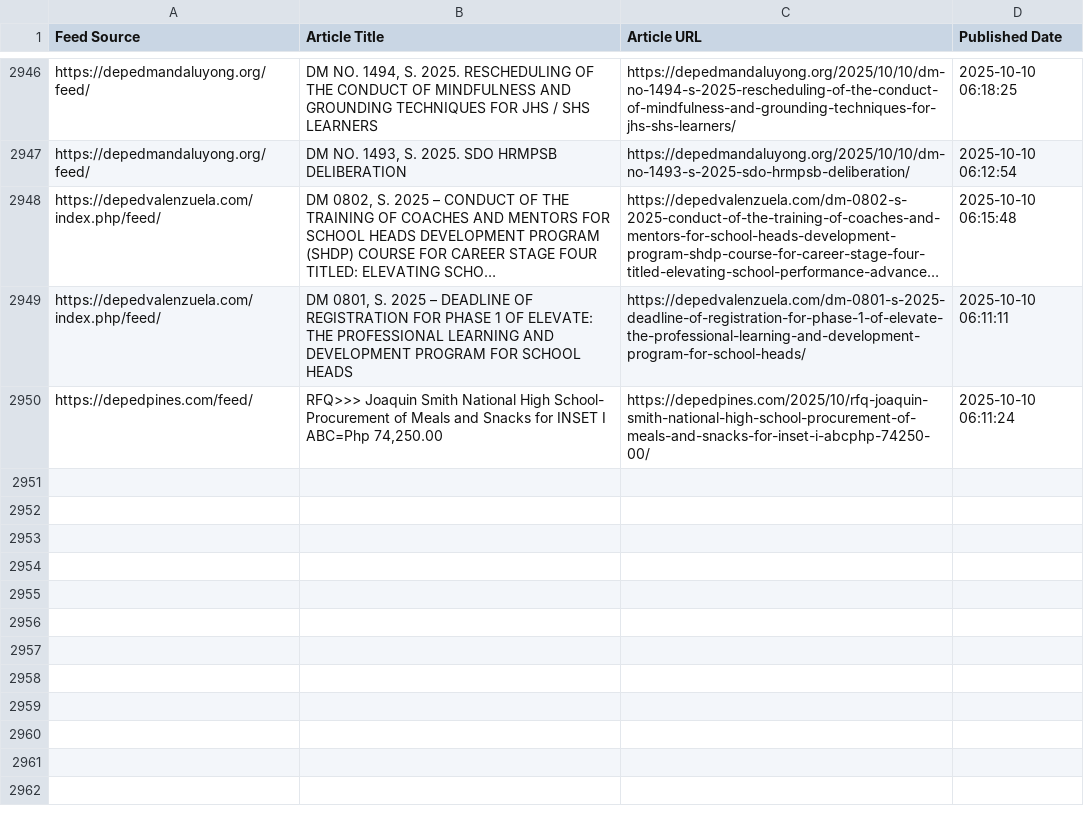
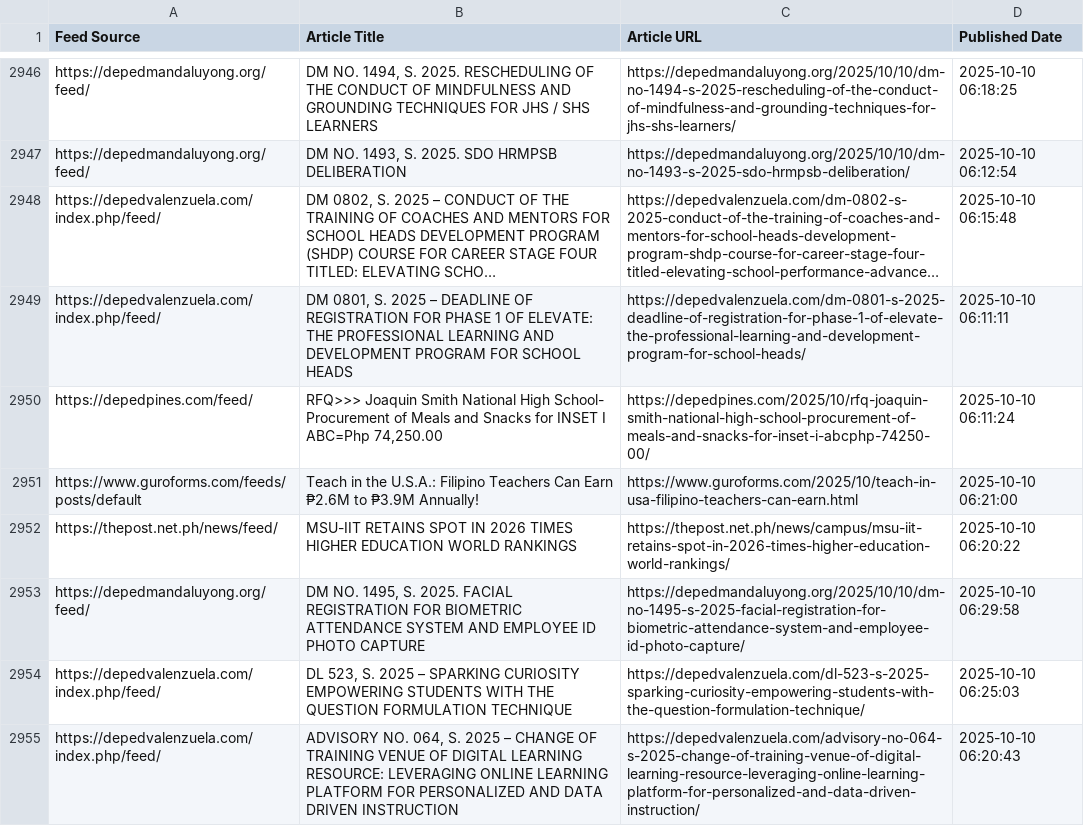
Before and after one commit to mabagarlene/bettermark, a CSV file: all_detected_feeds.csv, drawn as a sheet; only a part is shown, gaps mark what is left out; long unchanged cells end in ….

Commit message:
Update feed data - 2025-10-10 06:31:33 UTC

```diff
--- a/all_detected_feeds.csv
+++ b/all_detected_feeds.csv
@@ -2950 +2950,6 @@ https://depedvalenzuela.com/index.php/feed/,"DM 0801, S. 2025 – DEADLINE OF RE
 https://depedpines.com/feed/,"RFQ>>> Joaquin Smith National High School- Procurement of Meals and Snacks for INSET I ABC=Php 74,250.00",https://depedpines.com/2025/10/rfq-joaquin-smith-national-high-school-procurement-of-meals-and-snacks-for-inset-i-abcphp-74250-00/,2025-10-10 06:11:24
+https://www.guroforms.com/feeds/posts/default,Teach in the U.S.A.: Filipino Teachers Can Earn ₱2.6M to ₱3.9M Annually!,https://www.guroforms.com/2025/10/teach-in-usa-filipino-teachers-can-earn.html,2025-10-10 06:21:00
+https://thepost.net.ph/news/feed/,MSU-IIT RETAINS SPOT IN 2026 TIMES HIGHER EDUCATION WORLD RANKINGS,https://thepost.net.ph/news/campus/msu-iit-retains-spot-in-2026-times-higher-education-world-rankings/,2025-10-10 06:20:22
+https://depedmandaluyong.org/feed/,"DM NO. 1495, S. 2025. FACIAL REGISTRATION FOR BIOMETRIC ATTENDANCE SYSTEM AND EMPLOYEE ID PHOTO CAPTURE",https://depedmandaluyong.org/2025/10/10/dm-no-1495-s-2025-facial-registration-for-biometric-attendance-system-and-employee-id-photo-capture/,2025-10-10 06:29:58
+https://depedvalenzuela.com/index.php/feed/,"DL 523, S. 2025 – SPARKING CURIOSITY EMPOWERING STUDENTS WITH THE QUESTION FORMULATION TECHNIQUE",https://depedvalenzuela.com/dl-523-s-2025-sparking-curiosity-empowering-students-with-the-question-formulation-technique/,2025-10-10 06:25:03
+https://depedvalenzuela.com/index.php/feed/,"ADVISORY NO. 064, S. 2025 – CHANGE OF TRAINING VENUE OF DIGITAL LEARNING RESOURCE: LEVERAGING ONLINE LEARNING PLATFORM FOR PERSONALIZED AND DATA DRIVEN INSTRUCTION",https://depedvalenzuela.com/advisory-no-064-s-2025-change-of-training-venue-of-digital-learning-resource-leveraging-online-learning-platform-for-personalized-and-data-driven-instruction/,2025-10-10 06:20:43
```
